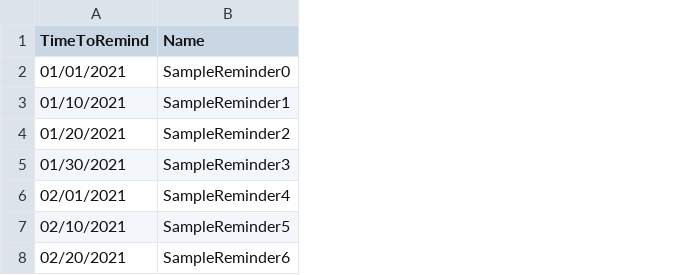
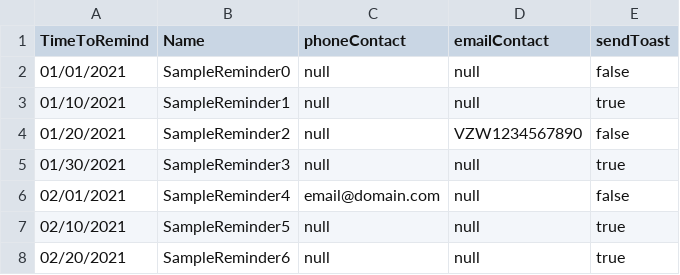
Before and after one commit to casiano5/Better-Notes, a CSV file: samples/SampleReminderListMetadata.properties.csv, drawn as a sheet; the diff names each change by its address in the sheet, - before the commit and + after, or states it on an @@ line.

```diff
--- a/samples/SampleReminderListMetadata.properties.csv
+++ b/samples/SampleReminderListMetadata.properties.csv
+column C (phoneContact), rows 2-8: null | null | null | null | email@domain.com | null | null
+column D (emailContact), rows 2-8: null | null | VZW1234567890 | null | null | null | null
+column E (sendToast), rows 2-8: false | true | false | true | false | true | true
```
Also changed, not shown: 5 other files.
